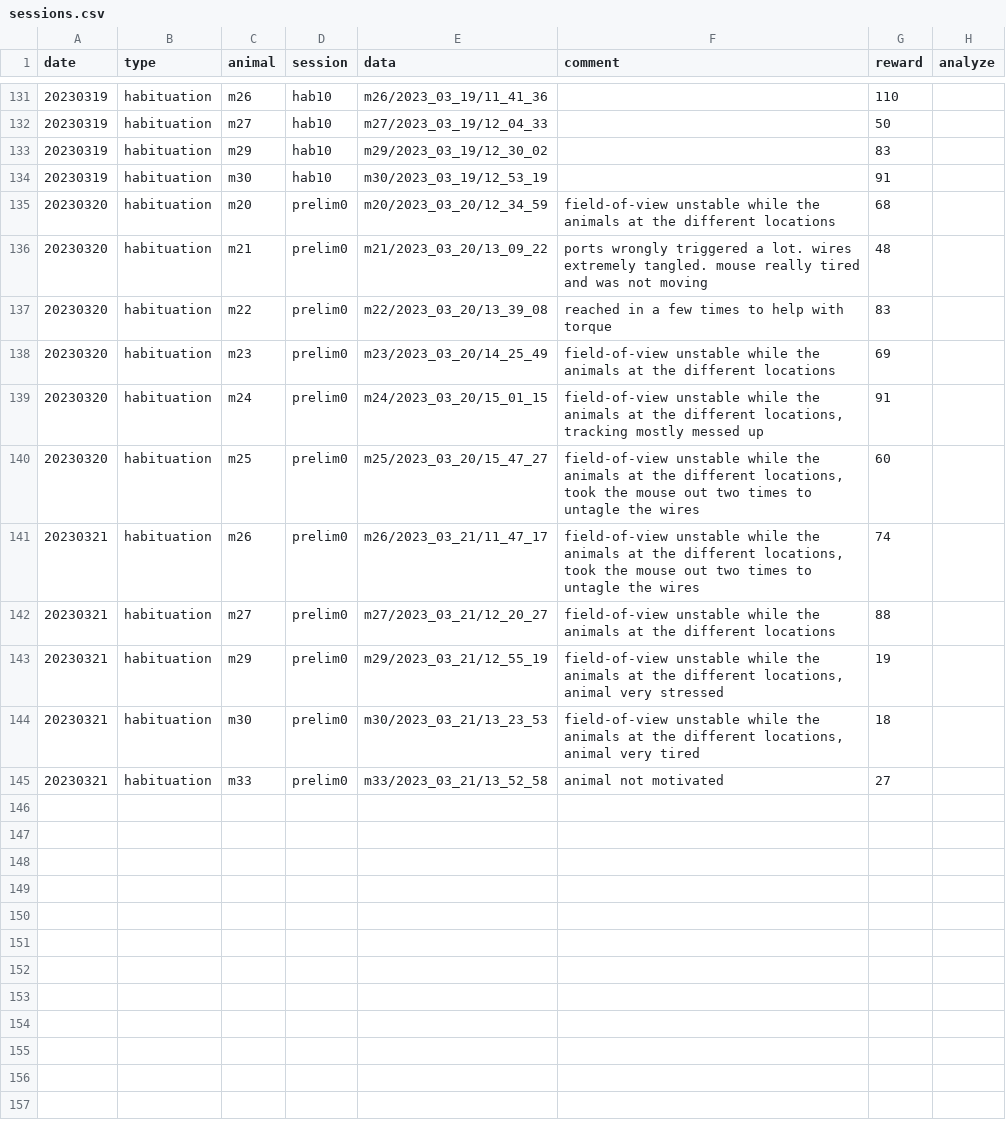
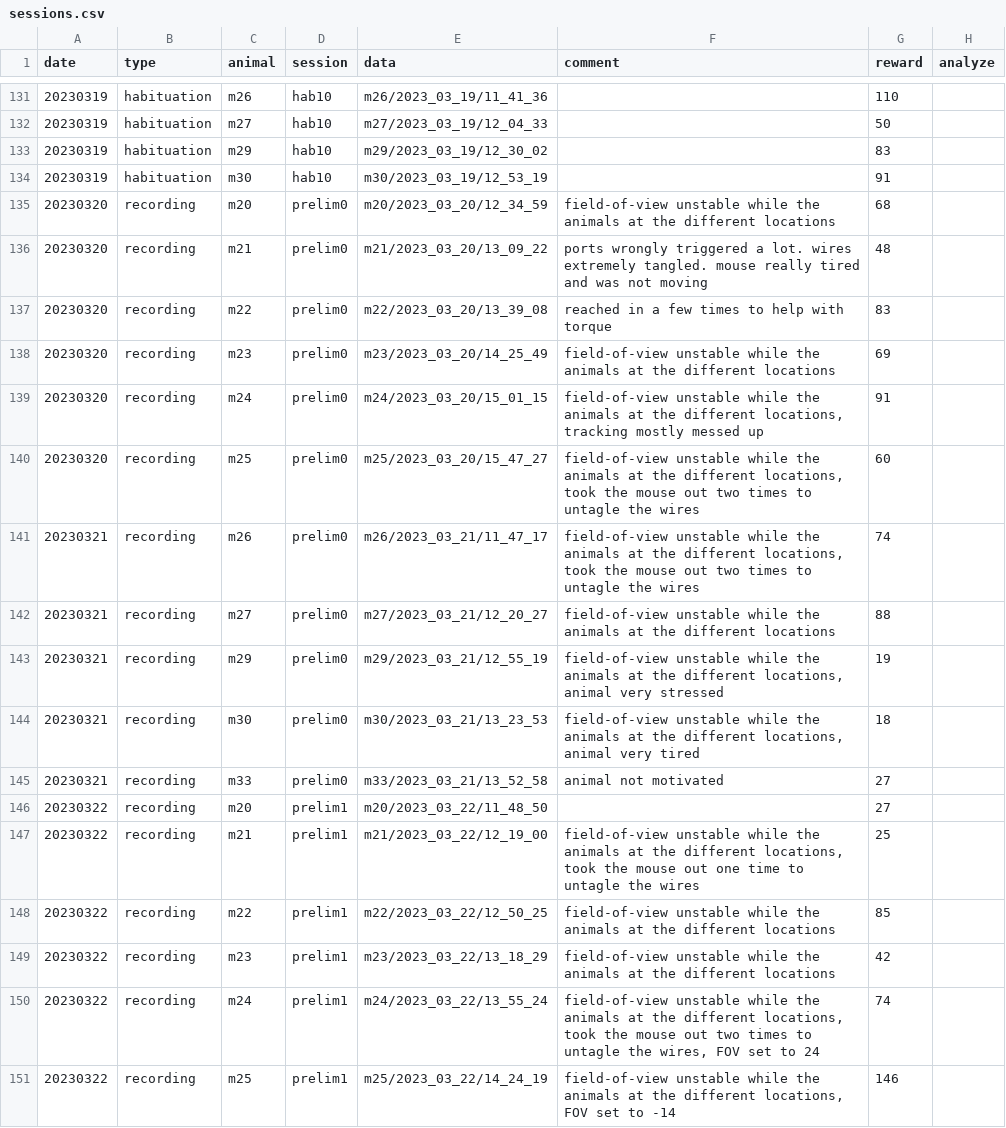
Before and after one commit to denisecailab/miniscope_2s-validation, a CSV file: experiment/cv_exp0/log/sessions.csv, drawn as a sheet; only a part is shown, gaps mark what is left out.

```diff
--- a/experiment/cv_exp0/log/sessions.csv
+++ b/experiment/cv_exp0/log/sessions.csv
@@ -134,12 +134,18 @@ date,type,animal,session,data,comment,reward,analyze
 20230319,habituation,m30,hab10,m30/2023_03_19/12_53_19,,91,
-20230320,habituation,m20,prelim0,m20/2023_03_20/12_34_59,field-of-view unstable while the animals at the different locations,68,
-20230320,habituation,m21,prelim0,m21/2023_03_20/13_09_22,ports wrongly triggered a lot. wires extremely tangled. mouse really tired and was not moving,48,
-20230320,habituation,m22,prelim0,m22/2023_03_20/13_39_08,reached in a few times to help with torque,83,
-20230320,habituation,m23,prelim0,m23/2023_03_20/14_25_49,field-of-view unstable while the animals at the different locations,69,
-20230320,habituation,m24,prelim0,m24/2023_03_20/15_01_15,"field-of-view unstable while the animals at the different locations, tracking mostly messed up",91,
-20230320,habituation,m25,prelim0,m25/2023_03_20/15_47_27,"field-of-view unstable while the animals at the different locations, took the mouse out two times to untagle the wires",60,
-20230321,habituation,m26,prelim0,m26/2023_03_21/11_47_17,"field-of-view unstable while the animals at the different locations, took the mouse out two times to untagle the wires",74,
-20230321,habituation,m27,prelim0,m27/2023_03_21/12_20_27,field-of-view unstable while the animals at the different locations,88,
-20230321,habituation,m29,prelim0,m29/2023_03_21/12_55_19,"field-of-view unstable while the animals at the different locations, animal very stressed",19,
-20230321,habituation,m30,prelim0,m30/2023_03_21/13_23_53,"field-of-view unstable while the animals at the different locations, animal very tired",18,
-20230321,habituation,m33,prelim0,m33/2023_03_21/13_52_58,animal not motivated,27,
+20230320,recording,m20,prelim0,m20/2023_03_20/12_34_59,field-of-view unstable while the animals at the different locations,68,
+20230320,recording,m21,prelim0,m21/2023_03_20/13_09_22,ports wrongly triggered a lot. wires extremely tangled. mouse really tired and was not moving,48,
+20230320,recording,m22,prelim0,m22/2023_03_20/13_39_08,reached in a few times to help with torque,83,
+20230320,recording,m23,prelim0,m23/2023_03_20/14_25_49,field-of-view unstable while the animals at the different locations,69,
+20230320,recording,m24,prelim0,m24/2023_03_20/15_01_15,"field-of-view unstable while the animals at the different locations, tracking mostly messed up",91,
+20230320,recording,m25,prelim0,m25/2023_03_20/15_47_27,"field-of-view unstable while the animals at the different locations, took the mouse out two times to untagle the wires",60,
+20230321,recording,m26,prelim0,m26/2023_03_21/11_47_17,"field-of-view unstable while the animals at the different locations, took the mouse out two times to untagle the wires",74,
+20230321,recording,m27,prelim0,m27/2023_03_21/12_20_27,field-of-view unstable while the animals at the different locations,88,
+20230321,recording,m29,prelim0,m29/2023_03_21/12_55_19,"field-of-view unstable while the animals at the different locations, animal very stressed",19,
+20230321,recording,m30,prelim0,m30/2023_03_21/13_23_53,"field-of-view unstable while the animals at the different locations, animal very tired",18,
+20230321,recording,m33,prelim0,m33/2023_03_21/13_52_58,animal not motivated,27,
+20230322,recording,m20,prelim1,m20/2023_03_22/11_48_50,,27,
+20230322,recording,m21,prelim1,m21/2023_03_22/12_19_00,"field-of-view unstable while the animals at the different locations, took the mouse out one time to untagle the wires",25,
+20230322,recording,m22,prelim1,m22/2023_03_22/12_50_25,field-of-view unstable while the animals at the different locations,85,
+20230322,recording,m23,prelim1,m23/2023_03_22/13_18_29,field-of-view unstable while the animals at the different locations,42,
+20230322,recording,m24,prelim1,m24/2023_03_22/13_55_24,"field-of-view unstable while the animals at the different locations, took the mouse out two times to untagle the wires, FOV set to 24 ",74,
+20230322,recording,m25,prelim1,m25/2023_03_22/14_24_19,"field-of-view unstable while the animals at the different locations, FOV set to -14",146,
```
Also changed, not shown: experiment/cv_exp0/log/weight.csv, 1 other file.
